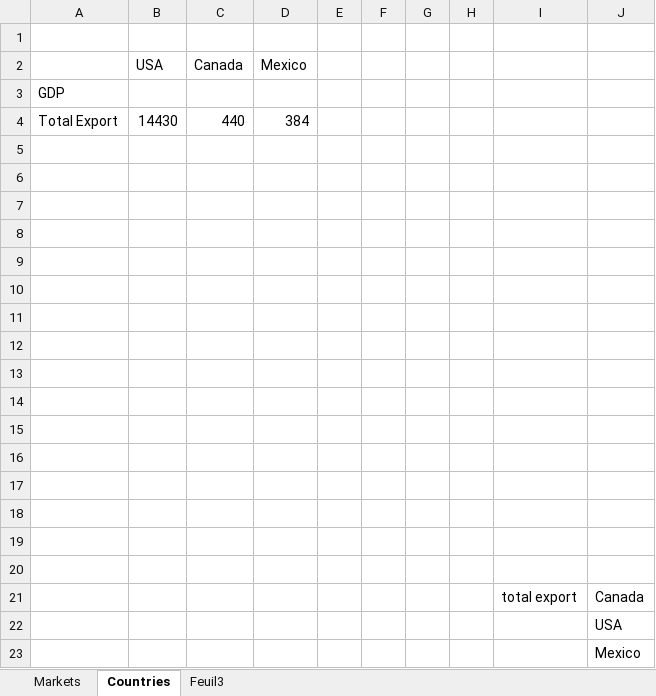
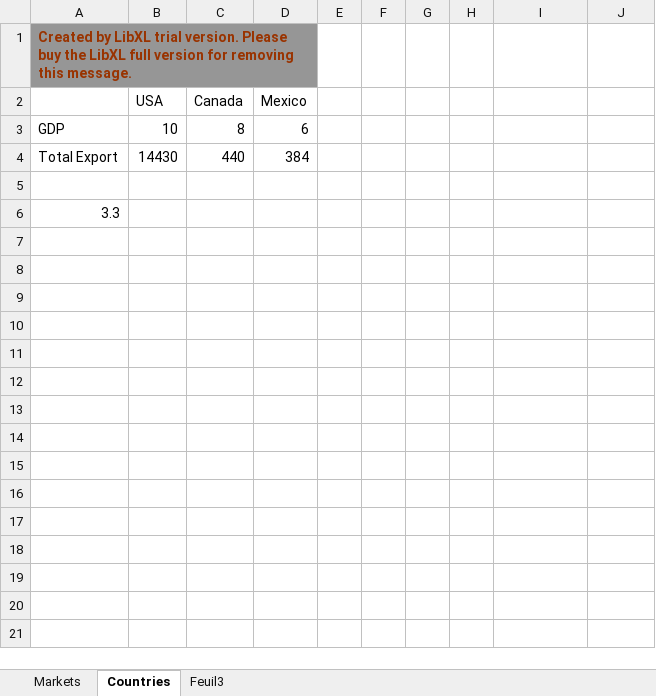
Before and after one commit to ChloeNibourel/CountryRiskAnalysis, an Excel workbook: data.xlsx, sheet Countries, drawn as a sheet; values as stored, in another font and other column widths than the file's, no borders; removed rows and columns are numbered as before the commit, all else as after; the diff names each change by its address in the sheet, - before the commit and + after, or states it on an @@ line.

Commit message:
updated the excel data file

```diff
--- a/data.xlsx (sheet Countries)
+++ b/data.xlsx (sheet Countries)
-A1: (empty)
+A1: Created by LibXL trial version. Please buy the LibXL full version for removing this message.
-A1:D1 fill: none
+A1:D1 fill: #969696
+A1:D1 merged
-row 3: GDP
+row 3: GDP | 10 | 8 | 6
-A6: (empty)
+A6: 3.3
-row 7: (empty)
-row 8: (empty)
-row 9: (empty)
-row 10: (empty)
-row 11: (empty)
-row 12: (empty)
-row 13: (empty)
-row 14: (empty)
-row 15: (empty)
-row 16: (empty)
-row 17: (empty)
-row 18: (empty)
-row 19: (empty)
-row 20: (empty)
-row 21:  |  |  |  |  |  |  |  | total export | Canada
-row 22:  |  |  |  |  |  |  |  |  | USA
-row 23:  |  |  |  |  |  |  |  |  | Mexico
```
Also changed, not shown: sheet Markets, sheet Feuil3.
